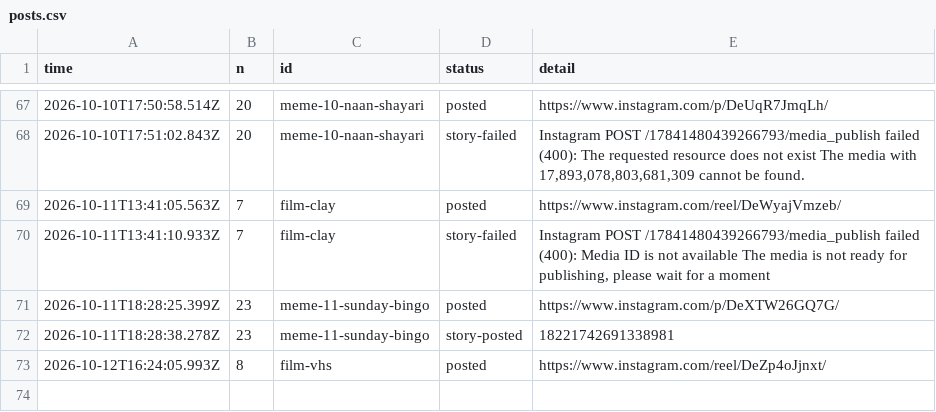
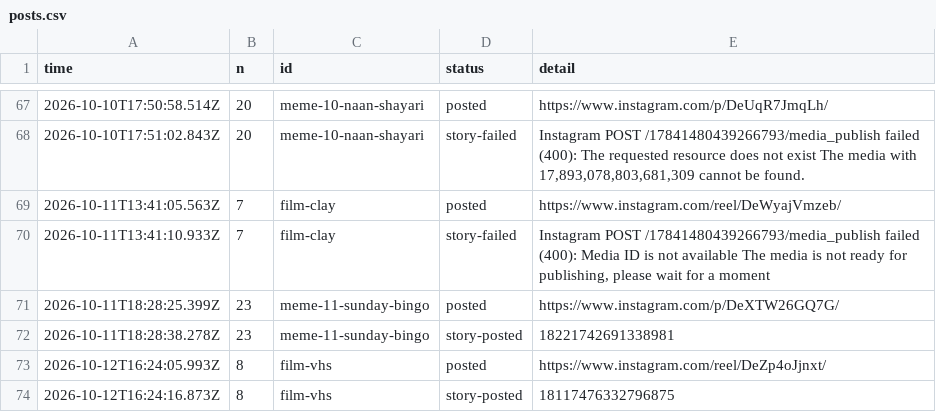
Before and after one commit to gamenailer0-oss/menva-mvp, a CSV file: log/posts.csv, drawn as a sheet; only a part is shown, gaps mark what is left out.

Commit message:
autopost: story for film-vhs

```diff
--- a/log/posts.csv
+++ b/log/posts.csv
@@ -73 +73,2 @@ time,n,id,status,detail
 "2026-10-12T16:24:05.993Z","8","film-vhs","posted","https://www.instagram.com/reel/DeZp4oJjnxt/"
+"2026-10-12T16:24:16.873Z","8","film-vhs","story-posted","18117476332796875"
```
Also changed, not shown: 1 other file.
